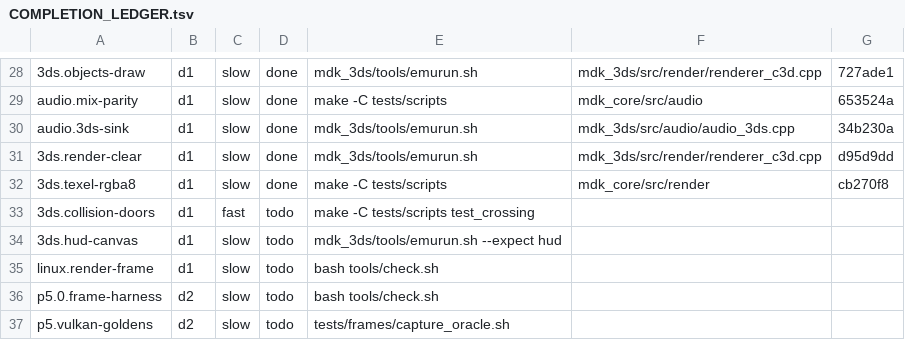
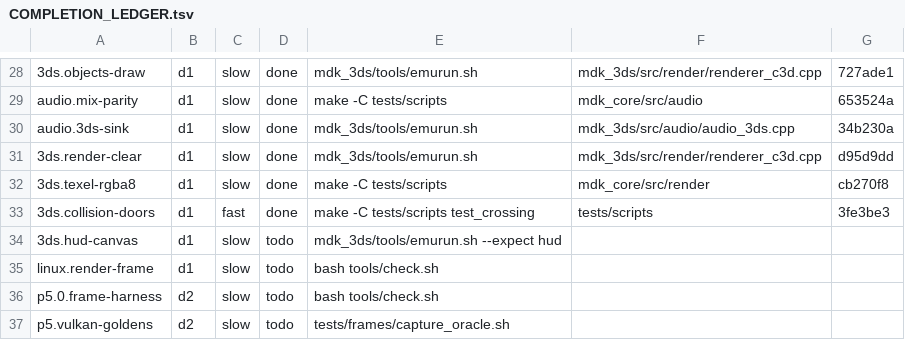
Before and after one commit to colbyshores/mdk-3ds, a TSV file: docs/COMPLETION_LEDGER.tsv, drawn as a sheet; only a part is shown, gaps mark what is left out.

Commit message:
loop: a capped ledger row parks, it does not wedge the campaign
Measured failure: 3ds.collision-doors was satisfied (batch 134 landed the
doorway crossing; 'make -C tests/scripts test_crossing' passes) but could not be
closed because the ledger is protected. It sat open, hit the 8-attempt cap, and
the loop exited 6 -- correctly. Three defects then turned that into 6.5 hours of
no progress:

1. The attempt count was persisted BEFORE the cap check, so every restart
   manufactured an attempt it never made. It reached 79 on an 8-attempt budget,
   a state no restart could ever clear. The count is no longer persisted past
   the cap.
2. Exit 6 is in RestartPreventExitStatus precisely to park the unit, but the
   watchdog's failed-unit recovery revived it unconditionally. It now honours
   6/7/8 as park codes.
3. A row that cannot close is not a reason to stop working: it is parked into
   logs/ralph-pi/completion-parked, the gate's --next excludes it, and the loop
   moves to the next row. The row STAYS OPEN in the ledger, so the park is
   visible rather than laundered into a false done.

Also flips 3ds.collision-doors to done: test_crossing passes at 3fe3be3.

```diff
--- a/docs/COMPLETION_LEDGER.tsv
+++ b/docs/COMPLETION_LEDGER.tsv
@@ -32,3 +32,3 @@ audio.3ds-sink	d1	slow	done	mdk_3ds/tools/emurun.sh	mdk_3ds/src/audio/audio_3ds.
 3ds.texel-rgba8	d1	slow	done	make -C tests/scripts	mdk_core/src/render	cb270f8
-3ds.collision-doors	d1	fast	todo	make -C tests/scripts test_crossing		
+3ds.collision-doors	d1	fast	done	make -C tests/scripts test_crossing	tests/scripts	3fe3be3
 3ds.hud-canvas	d1	slow	todo	mdk_3ds/tools/emurun.sh --expect hud		
```
Also changed, not shown: 5 other files.
